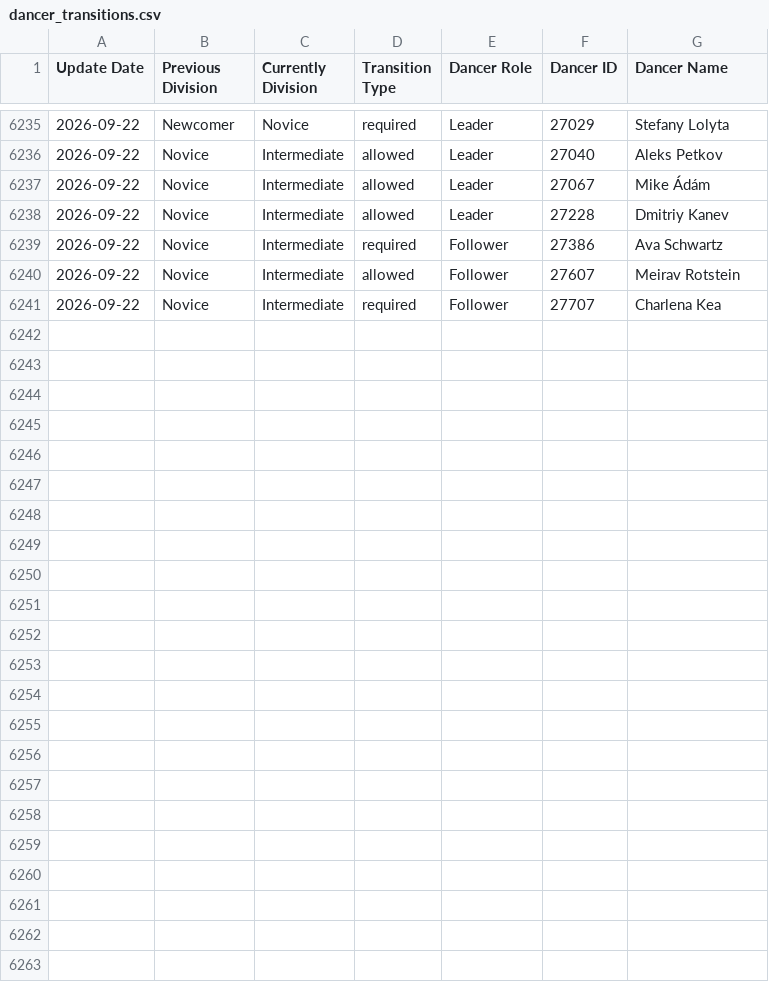
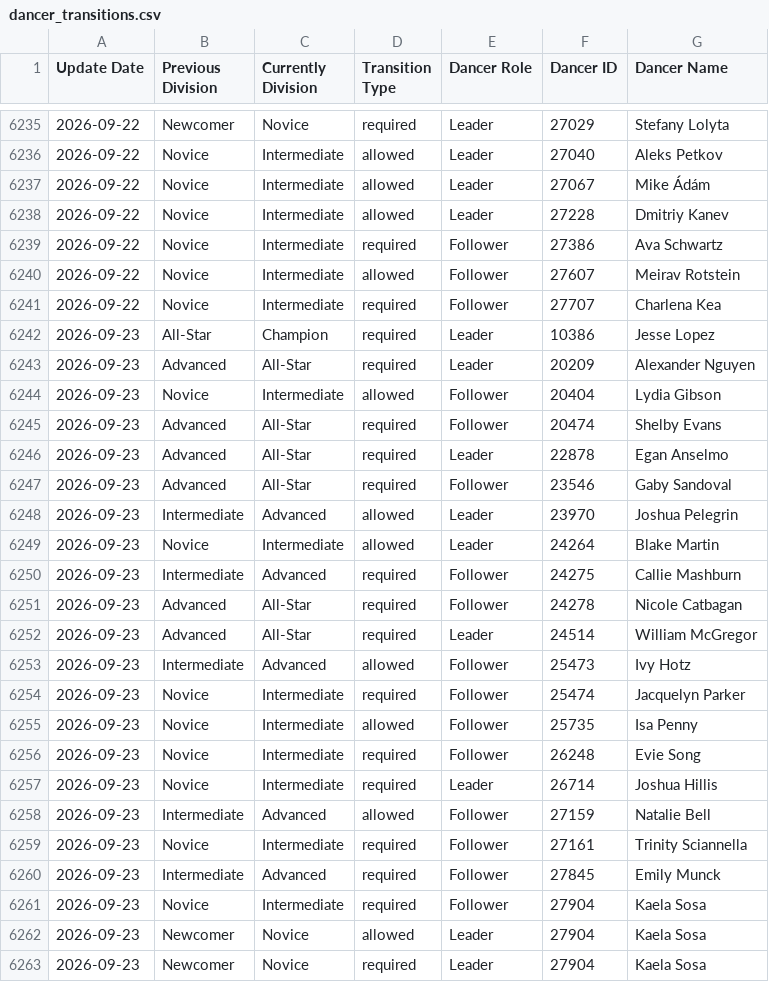
Before and after one commit to zlat1109/wsdc-data-pipeline, a CSV file: data/dancer_transitions.csv, drawn as a sheet; only a part is shown, gaps mark what is left out.

```diff
--- a/data/dancer_transitions.csv
+++ b/data/dancer_transitions.csv
@@ -6241 +6241,23 @@ Update Date,Previous Division,Currently Division,Transition Type,Dancer Role,Dan
 2026-09-22,Novice,Intermediate,required,Follower,27707,Charlena Kea
+2026-09-23,All-Star,Champion,required,Leader,10386,Jesse Lopez
+2026-09-23,Advanced,All-Star,required,Leader,20209,Alexander Nguyen
+2026-09-23,Novice,Intermediate,allowed,Follower,20404,Lydia Gibson
+2026-09-23,Advanced,All-Star,required,Follower,20474,Shelby Evans
+2026-09-23,Advanced,All-Star,required,Leader,22878,Egan Anselmo
+2026-09-23,Advanced,All-Star,required,Follower,23546,Gaby Sandoval
+2026-09-23,Intermediate,Advanced,allowed,Leader,23970,Joshua Pelegrin
+2026-09-23,Novice,Intermediate,allowed,Leader,24264,Blake Martin
+2026-09-23,Intermediate,Advanced,required,Follower,24275,Callie Mashburn
+2026-09-23,Advanced,All-Star,required,Follower,24278,Nicole Catbagan
+2026-09-23,Advanced,All-Star,required,Leader,24514,William McGregor
+2026-09-23,Intermediate,Advanced,allowed,Follower,25473,Ivy Hotz
+2026-09-23,Novice,Intermediate,required,Follower,25474,Jacquelyn Parker
+2026-09-23,Novice,Intermediate,allowed,Follower,25735,Isa Penny
+2026-09-23,Novice,Intermediate,required,Follower,26248,Evie Song
+2026-09-23,Novice,Intermediate,required,Leader,26714,Joshua Hillis
+2026-09-23,Intermediate,Advanced,allowed,Follower,27159,Natalie Bell
+2026-09-23,Novice,Intermediate,required,Follower,27161,Trinity Sciannella
+2026-09-23,Intermediate,Advanced,required,Follower,27845,Emily Munck
+2026-09-23,Novice,Intermediate,required,Follower,27904,Kaela Sosa
+2026-09-23,Newcomer,Novice,allowed,Leader,27904,Kaela Sosa
+2026-09-23,Newcomer,Novice,required,Leader,27904,Kaela Sosa
```
Also changed, not shown: data/changed_dancer_name_info.csv, data/divisional_structure.csv, 18 other files.
